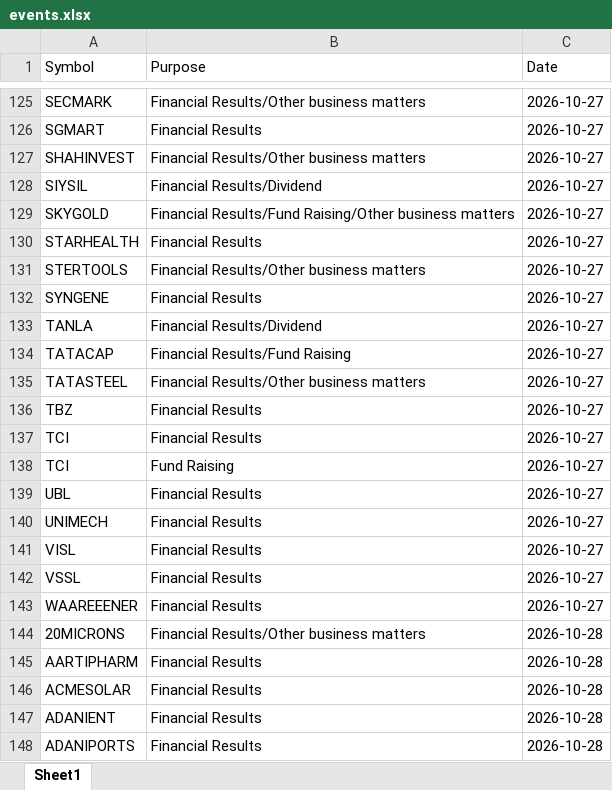
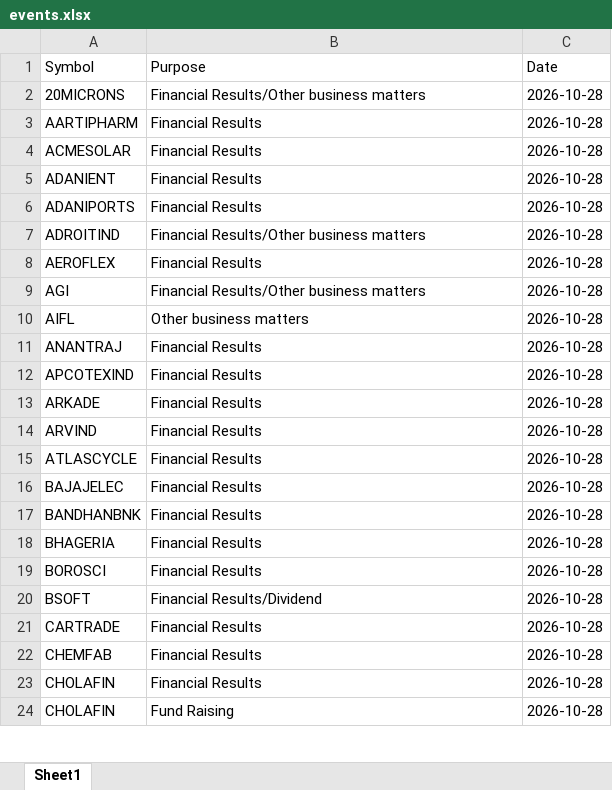
Before and after one commit to drimtiyazkhan/project-shadow, an Excel workbook: data/events.xlsx, sheet Sheet1, drawn as a sheet; only a part is shown, gaps mark what is left out; the shorter side is filled out with more unchanged rows; values as stored, in another font and other column widths than the file's, no borders; removed rows and columns are numbered as before the commit, all else as after; the diff covers the shown part only; the diff names each change by its address in the sheet, - before the commit and + after, or states it on an @@ line.

```diff
--- a/data/events.xlsx (sheet Sheet1)
+++ b/data/events.xlsx (sheet Sheet1)
-row 125: SECMARK | Financial Results/Other business matters | 2026-10-27
-row 126: SGMART | Financial Results | 2026-10-27
-row 127: SHAHINVEST | Financial Results/Other business matters | 2026-10-27
-row 128: SIYSIL | Financial Results/Dividend | 2026-10-27
-row 129: SKYGOLD | Financial Results/Fund Raising/Other business matters | 2026-10-27
-row 130: STARHEALTH | Financial Results | 2026-10-27
-row 131: STERTOOLS | Financial Results/Other business matters | 2026-10-27
-row 132: SYNGENE | Financial Results | 2026-10-27
-row 133: TANLA | Financial Results/Dividend | 2026-10-27
-row 134: TATACAP | Financial Results/Fund Raising | 2026-10-27
-row 135: TATASTEEL | Financial Results/Other business matters | 2026-10-27
-row 136: TBZ | Financial Results | 2026-10-27
-row 137: TCI | Financial Results | 2026-10-27
-row 138: TCI | Fund Raising | 2026-10-27
-row 139: UBL | Financial Results | 2026-10-27
-row 140: UNIMECH | Financial Results | 2026-10-27
-row 141: VISL | Financial Results | 2026-10-27
-row 142: VSSL | Financial Results | 2026-10-27
-row 143: WAAREEENER | Financial Results | 2026-10-27
```
Also changed, not shown: 195 added rows, 123 removed rows, 2 moved rows and 1 edited cell elsewhere in this sheet, 1 other file.
